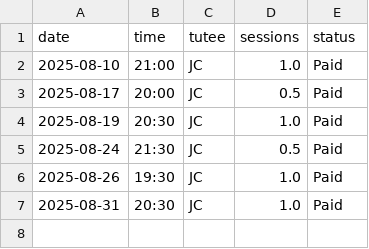
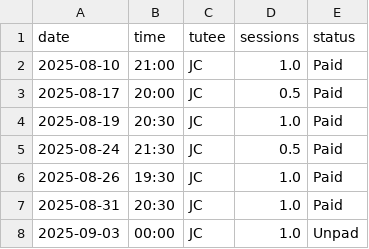
Before and after one commit to qu4ntx/mindclimb-client013, a CSV file: sessions.csv, drawn as a sheet; the diff names each change by its address in the sheet, - before the commit and + after, or states it on an @@ line.

Commit message:
Update sessions.csv

```diff
--- a/sessions.csv
+++ b/sessions.csv
+row 8: 2025-09-03 | 00:00 | JC | 1.0 | Unpad
```
